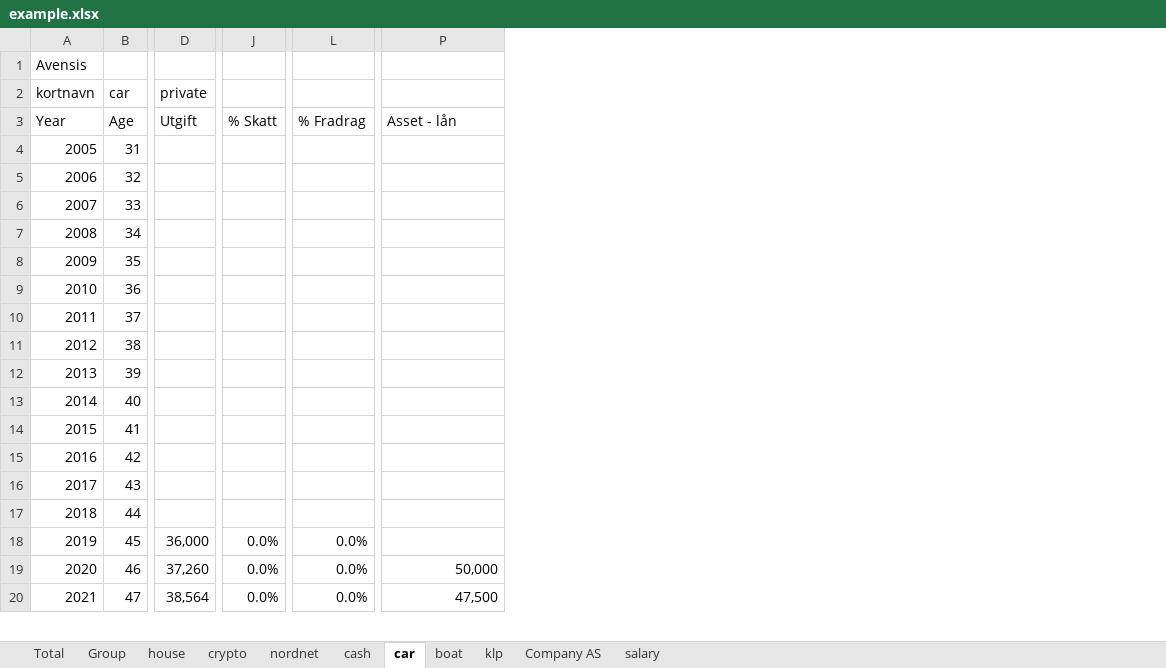
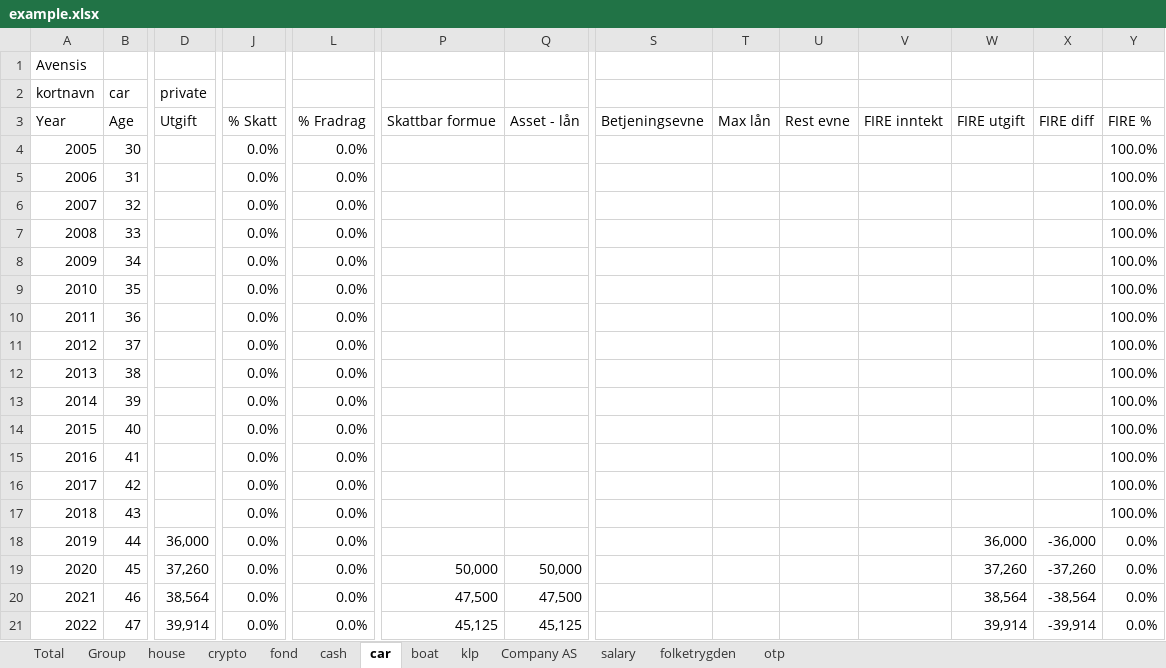
Before and after one commit to thomasekdahlN/wealthprognosis-app, an Excel workbook: example.xlsx, sheet car, drawn as a sheet; only a part is shown, gaps mark what is left out; values as stored, in another font and other column widths than the file's, no cell formats; addresses are those after the commit; rows hold the shown columns only; the diff covers the shown part only; the diff names each change by its address in the sheet, - before the commit and + after, or states it on an @@ line.

```diff
--- a/example.xlsx (sheet car)
+++ b/example.xlsx (sheet car)
-sheet tab: nordnet
+sheet tab: fond
+sheet tab: folketrygden
+sheet tab: otp
+column Q, row 3: Asset - lån; rows 19-21: 50,000 | 47,500 | 45,125
+column S, row 3: Betjeningsevne
+column T, row 3: Max lån
+column U, row 3: Rest evne
+column V, row 3: FIRE inntekt
+column W, row 3: FIRE utgift; rows 18-21: 36,000 | 37,260 | 38,564 | 39,914
+column X, row 3: FIRE diff; rows 18-21: -36,000 | -37,260 | -38,564 | -39,914
+column Y, row 3: FIRE %; rows 5-21: 100.0% | 100.0% | 100.0% | 100.0% | 100.0% | 100.0% | 100.0% | 100.0% | 100.0% | 100.0% | 100.0% | 100.0% | 100.0% | 0.0% | 0.0% | 0.0% | 0.0%
-P3: Asset - lån
+P3: Skattbar formue
+row 4: 2005 | 30 |  | 0.0% | 0.0% |  |  |  |  |  |  |  |  | 100.0%
@@ column A (kortnavn) renumbered between rows 5 and 54 @@
-J5:J18: (empty)
+J5:J18: 0.0%
-L5:L18: (empty)
+L5:L18: 0.0%
-D18 (private): (empty)
+D18 (private): 36,000
-D19 (private): 36,000
+D19 (private): 37,260
-P19: (empty)
+P19: 50,000
-D20 (private): 37,260
+D20 (private): 38,564
-P20: 50,000
+P20: 47,500
-D21 (private): 38,564
+D21 (private): 39,914
-P21: 47,500
+P21: 45,125
```
Also changed, not shown: 1 removed row and 142 edited cells elsewhere in this sheet, sheet Total, sheet Group, sheet salary, sheet Company AS, sheet crypto, sheet cash, 4 more sheets, cell formats, 6 other files.
